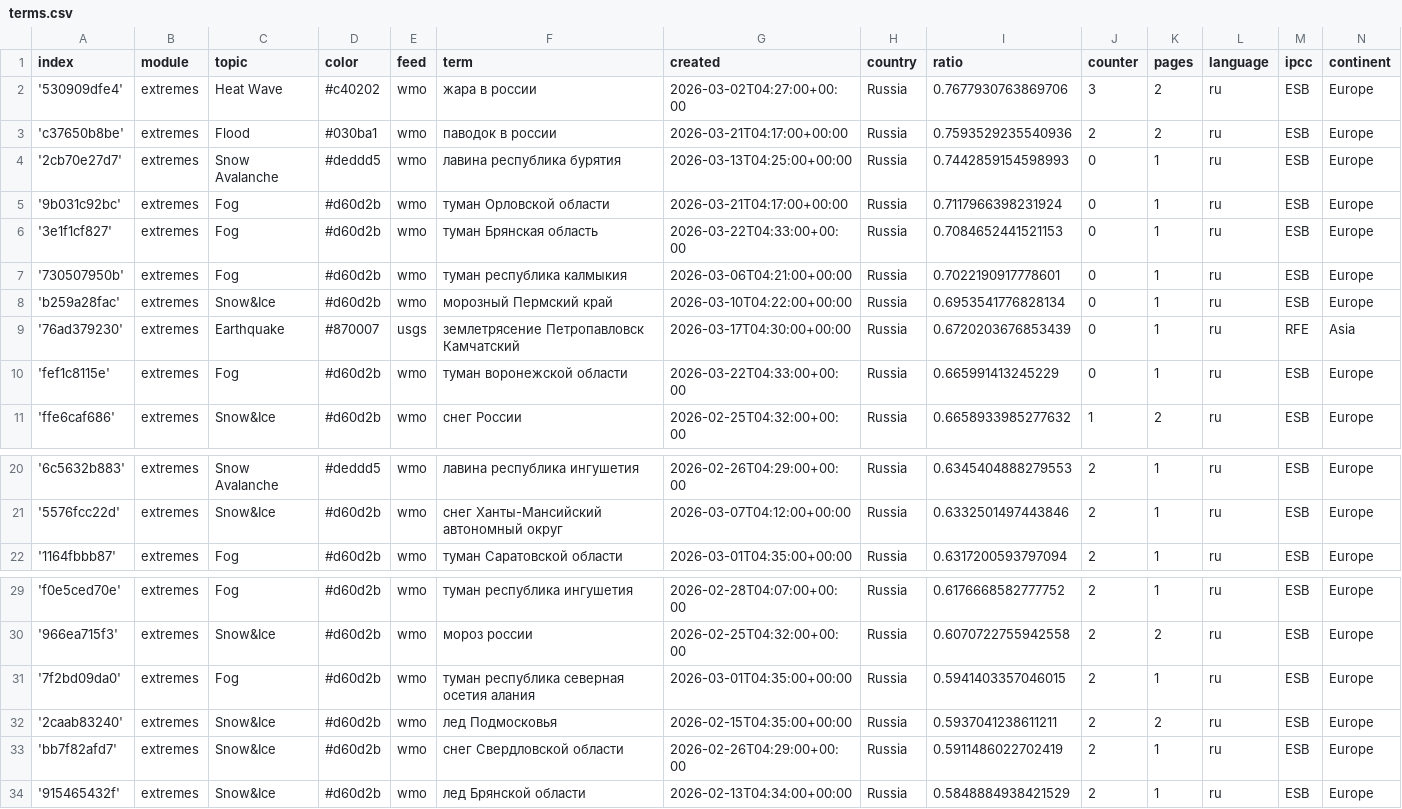
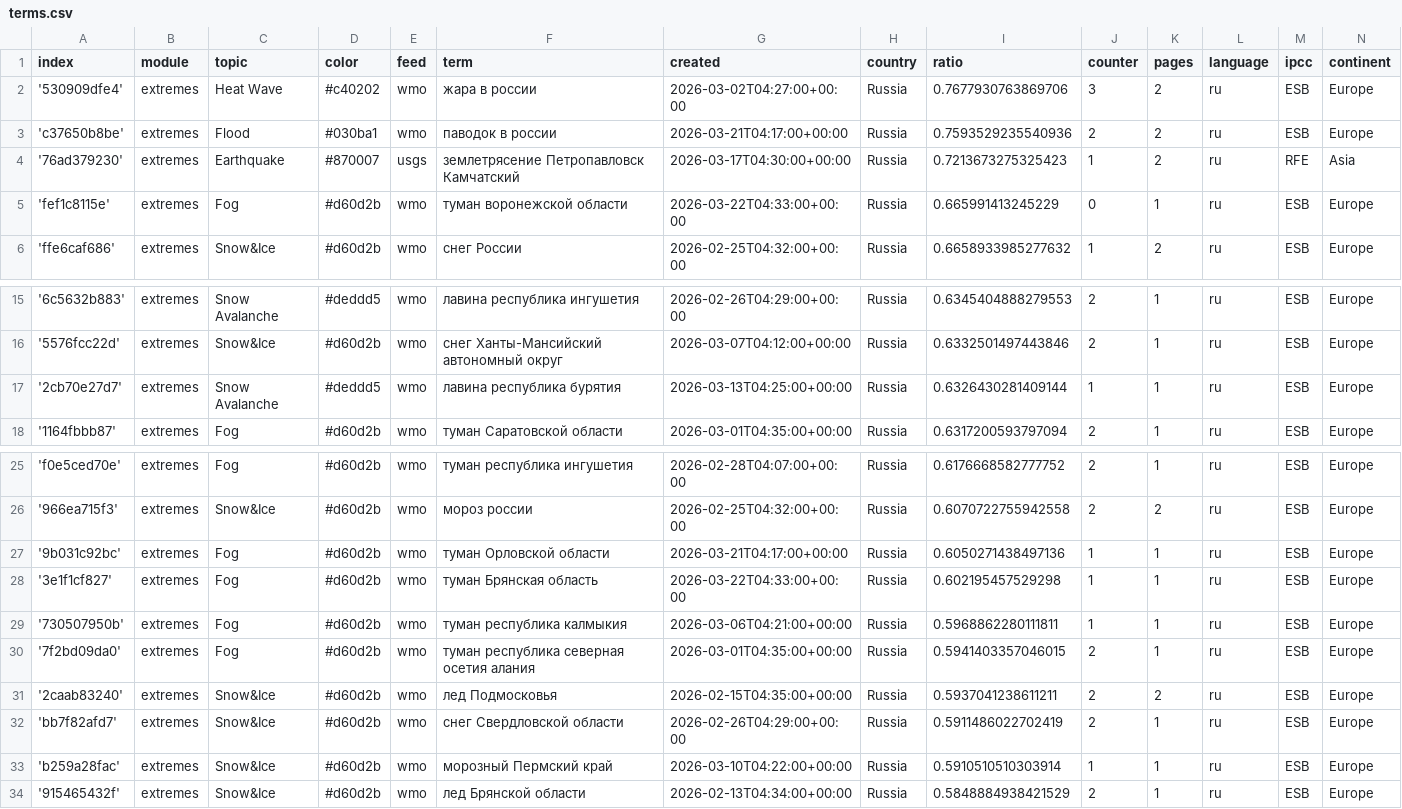
Before and after one commit to Leoniews/russianExtremes, a CSV file: terms.csv, drawn as a sheet; only a part is shown, gaps mark what is left out.

Commit message:
Commit from GitHub Actions (harvest:0.0)

```diff
--- a/terms.csv
+++ b/terms.csv
@@ -3,8 +3,3 @@ index,module,topic,color,feed,term,created,country,ratio,counter,pages,language,
 'c37650b8be',extremes,Flood,#030ba1,wmo,паводок в россии,2026-03-21T04:17:00+00:00,Russia,0.7593529235540936,2,2,ru,ESB,Europe
-'2cb70e27d7',extremes,Snow Avalanche,#deddd5,wmo,лавина республика бурятия,2026-03-13T04:25:00+00:00,Russia,0.7442859154598993,0,1,ru,ESB,Europe
-'9b031c92bc',extremes,Fog,#d60d2b,wmo,туман Орловской области,2026-03-21T04:17:00+00:00,Russia,0.7117966398231924,0,1,ru,ESB,Europe
-'3e1f1cf827',extremes,Fog,#d60d2b,wmo,туман Брянская область,2026-03-22T04:33:00+00:00,Russia,0.7084652441521153,0,1,ru,ESB,Europe
-'730507950b',extremes,Fog,#d60d2b,wmo,туман республика калмыкия,2026-03-06T04:21:00+00:00,Russia,0.7022190917778601,0,1,ru,ESB,Europe
-'b259a28fac',extremes,Snow&Ice,#d60d2b,wmo,морозный Пермский край,2026-03-10T04:22:00+00:00,Russia,0.6953541776828134,0,1,ru,ESB,Europe
-'76ad379230',extremes,Earthquake,#870007,usgs,землетрясение Петропавловск Камчатский,2026-03-17T04:30:00+00:00,Russia,0.6720203676853439,0,1,ru,RFE,Asia
+'76ad379230',extremes,Earthquake,#870007,usgs,землетрясение Петропавловск Камчатский,2026-03-17T04:30:00+00:00,Russia,0.7213673275325423,1,2,ru,RFE,Asia
 'fef1c8115e',extremes,Fog,#d60d2b,wmo,туман воронежской области,2026-03-22T04:33:00+00:00,Russia,0.665991413245229,0,1,ru,ESB,Europe
@@ -21,2 +16,3 @@ index,module,topic,color,feed,term,created,country,ratio,counter,pages,language,
 '5576fcc22d',extremes,Snow&Ice,#d60d2b,wmo,снег Ханты-Мансийский автономный округ,2026-03-07T04:12:00+00:00,Russia,0.6332501497443846,2,1,ru,ESB,Europe
+'2cb70e27d7',extremes,Snow Avalanche,#deddd5,wmo,лавина республика бурятия,2026-03-13T04:25:00+00:00,Russia,0.6326430281409144,1,1,ru,ESB,Europe
 '1164fbbb87',extremes,Fog,#d60d2b,wmo,туман Саратовской области,2026-03-01T04:35:00+00:00,Russia,0.6317200593797094,2,1,ru,ESB,Europe
@@ -30,2 +26,5 @@ index,module,topic,color,feed,term,created,country,ratio,counter,pages,language,
 '966ea715f3',extremes,Snow&Ice,#d60d2b,wmo,мороз россии,2026-02-25T04:32:00+00:00,Russia,0.6070722755942558,2,2,ru,ESB,Europe
+'9b031c92bc',extremes,Fog,#d60d2b,wmo,туман Орловской области,2026-03-21T04:17:00+00:00,Russia,0.6050271438497136,1,1,ru,ESB,Europe
+'3e1f1cf827',extremes,Fog,#d60d2b,wmo,туман Брянская область,2026-03-22T04:33:00+00:00,Russia,0.602195457529298,1,1,ru,ESB,Europe
+'730507950b',extremes,Fog,#d60d2b,wmo,туман республика калмыкия,2026-03-06T04:21:00+00:00,Russia,0.5968862280111811,1,1,ru,ESB,Europe
 '7f2bd09da0',extremes,Fog,#d60d2b,wmo,туман республика северная осетия алания,2026-03-01T04:35:00+00:00,Russia,0.5941403357046015,2,1,ru,ESB,Europe
@@ -33,2 +32,3 @@ index,module,topic,color,feed,term,created,country,ratio,counter,pages,language,
 'bb7f82afd7',extremes,Snow&Ice,#d60d2b,wmo,снег Свердловской области,2026-02-26T04:29:00+00:00,Russia,0.5911486022702419,2,1,ru,ESB,Europe
+'b259a28fac',extremes,Snow&Ice,#d60d2b,wmo,морозный Пермский край,2026-03-10T04:22:00+00:00,Russia,0.5910510510303914,1,1,ru,ESB,Europe
 '915465432f',extremes,Snow&Ice,#d60d2b,wmo,лед Брянской области,2026-02-13T04:34:00+00:00,Russia,0.5848884938421529,2,1,ru,ESB,Europe
```
